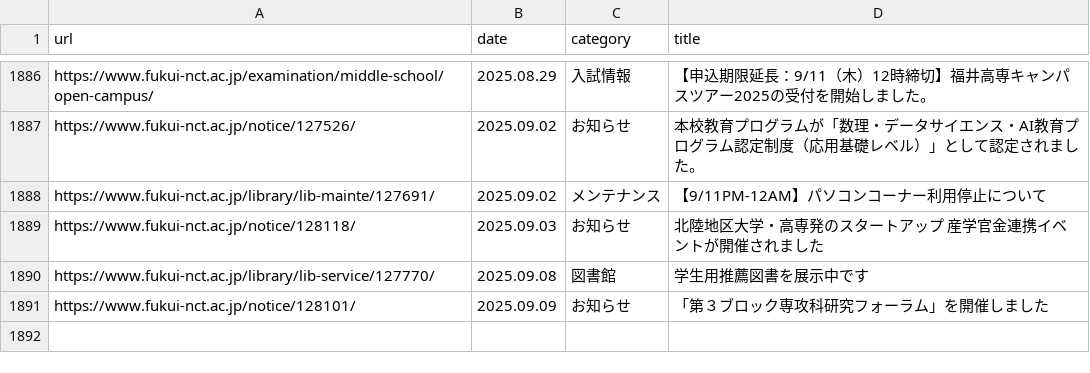
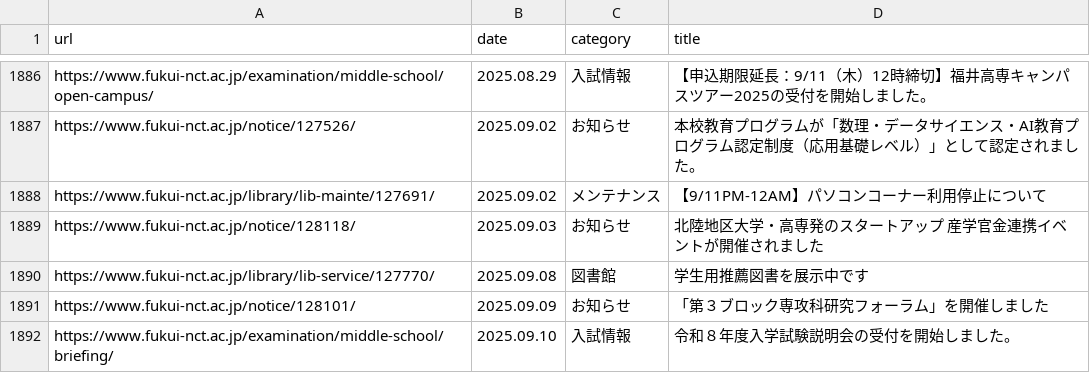
Before and after one commit to code4fukui/fnct-news, a CSV file: fnct-news.csv, drawn as a sheet; only a part is shown, gaps mark what is left out; the diff names each change by its address in the sheet, - before the commit and + after, or states it on an @@ line.

Commit message:
update data

```diff
--- a/fnct-news.csv
+++ b/fnct-news.csv
+row 1892: https://www.fukui-nct.ac.jp/examination/middle-school/briefing/ | 2025.09.10 | 入試情報 | 令和８年度入学試験説明会の受付を開始しました。
```
